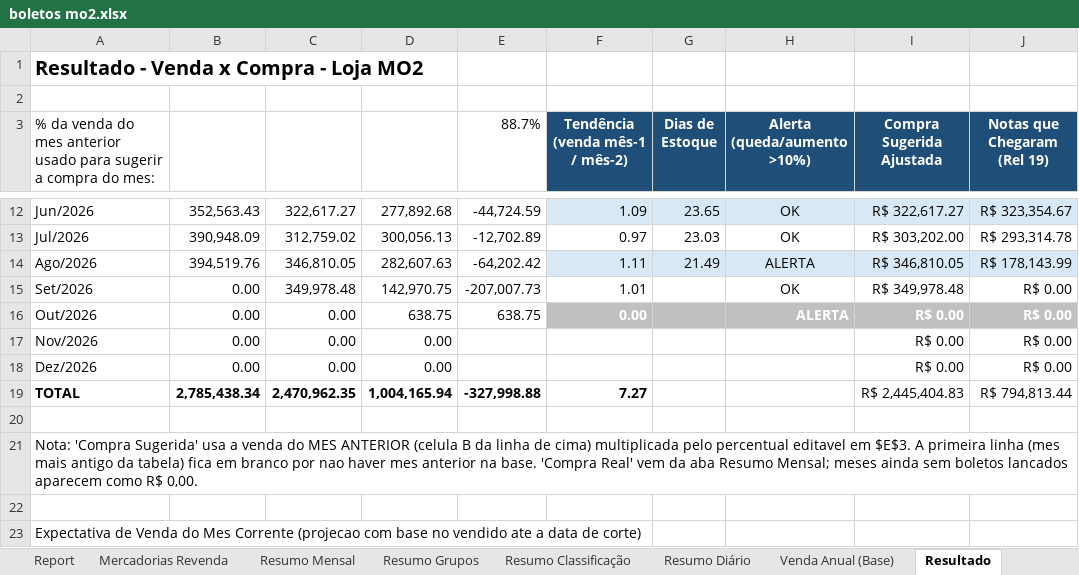
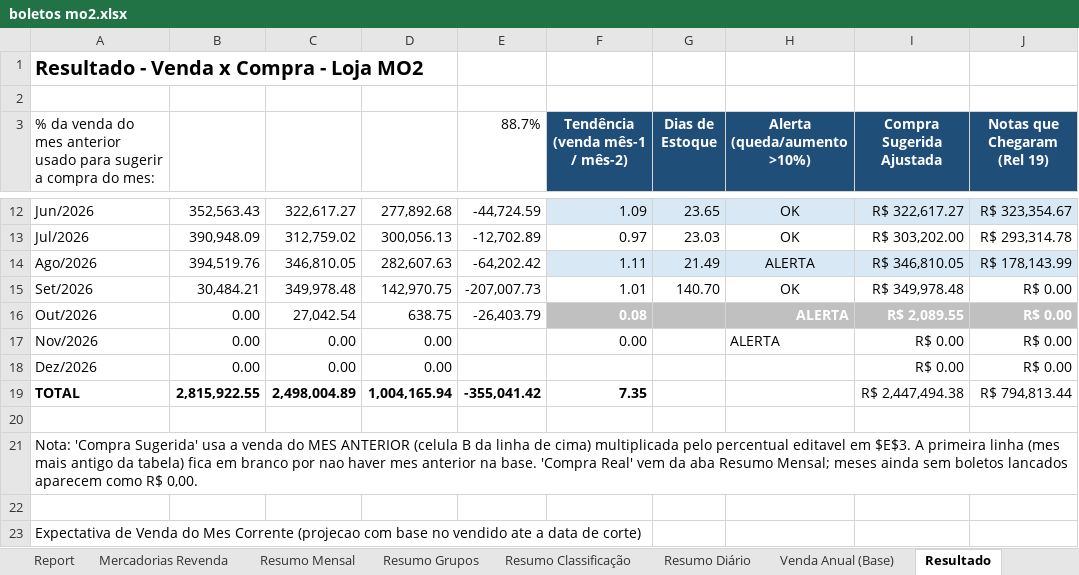
Before and after one commit to neilianesilva2408-collab/boletos---mercadinho, an Excel workbook: boletos mo2.xlsx, sheet Resultado, drawn as a sheet; only a part is shown, gaps mark what is left out; values as stored, in another font and other column widths than the file's, no borders; the diff names each change by its address in the sheet, - before the commit and + after, or states it on an @@ line.

Commit message:
Atualização de boletos - 04/09/2026
Venda Anual e Movimentação Geral de Entradas atualizadas para MO1 e MO2
(export novo de 03/09/2026); MO4 sem arquivo novo nesta rodada.

```diff
--- a/boletos mo2.xlsx (sheet Resultado)
+++ b/boletos mo2.xlsx (sheet Resultado)
-B15: 0.00
+B15: 30,484.21
-G15 (Dias de Estoque): (empty)
+G15 (Dias de Estoque): 140.70
-C16: 0.00
+C16: 27,042.54
-E16 (88.7%): 638.75
+E16 (88.7%): -26,403.79
-F16 (Tendência (venda mês-1 / mês-2)): 0.00
+F16 (Tendência (venda mês-1 / mês-2)): 0.08
-I16 (Compra Sugerida Ajustada): R$ 0.00
+I16 (Compra Sugerida Ajustada): R$ 2,089.55
-F17 (Tendência (venda mês-1 / mês-2)): (empty)
+F17 (Tendência (venda mês-1 / mês-2)): 0.00
-H17 (Alerta (queda/aumento >10%)): (empty)
+H17 (Alerta (queda/aumento >10%)): ALERTA
-B19: 2,785,438.34
+B19: 2,815,922.55
-C19: 2,470,962.35
+C19: 2,498,004.89
-E19 (88.7%): -327,998.88
+E19 (88.7%): -355,041.42
-F19 (Tendência (venda mês-1 / mês-2)): 7.27
+F19 (Tendência (venda mês-1 / mês-2)): 7.35
-I19 (Compra Sugerida Ajustada): R$ 2,445,404.83
+I19 (Compra Sugerida Ajustada): R$ 2,447,494.38
```
Also changed, not shown: sheet Mov Entradas (Rel 10497), sheet Report, sheet Venda Anual (Base), 6 other files.
